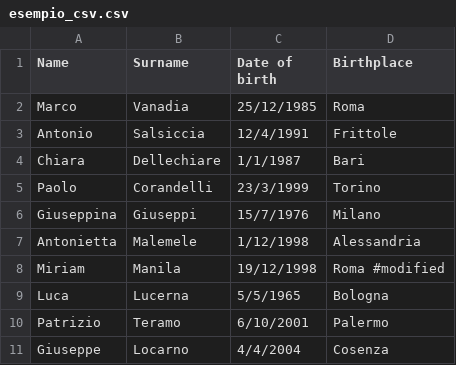
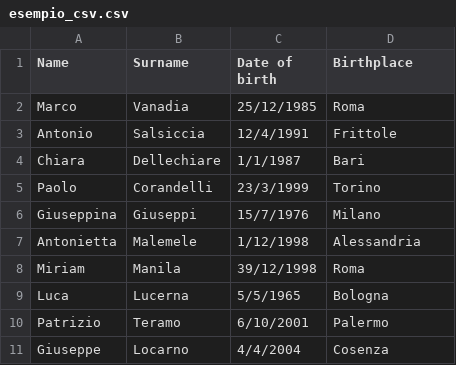
Before and after one commit to mancinima/UnixRoot-Exercise, a CSV file: python/esempio_csv.csv, drawn as a sheet.

Commit message:
fixing python exercise error

```diff
--- a/python/esempio_csv.csv
+++ b/python/esempio_csv.csv
@@ -7,3 +7,3 @@ Giuseppina,Giuseppi,15/7/1976,Milano
 Antonietta,Malemele,1/12/1998,Alessandria
-Miriam,Manila,19/12/1998,Roma #modified
+Miriam,Manila,39/12/1998,Roma
 Luca,Lucerna,5/5/1965,Bologna
```
Also changed, not shown: 1 other file.
